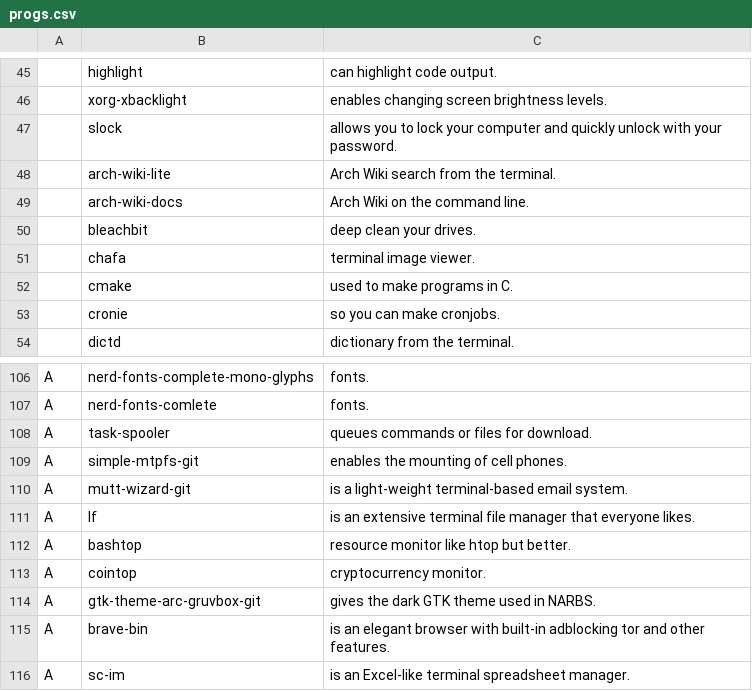
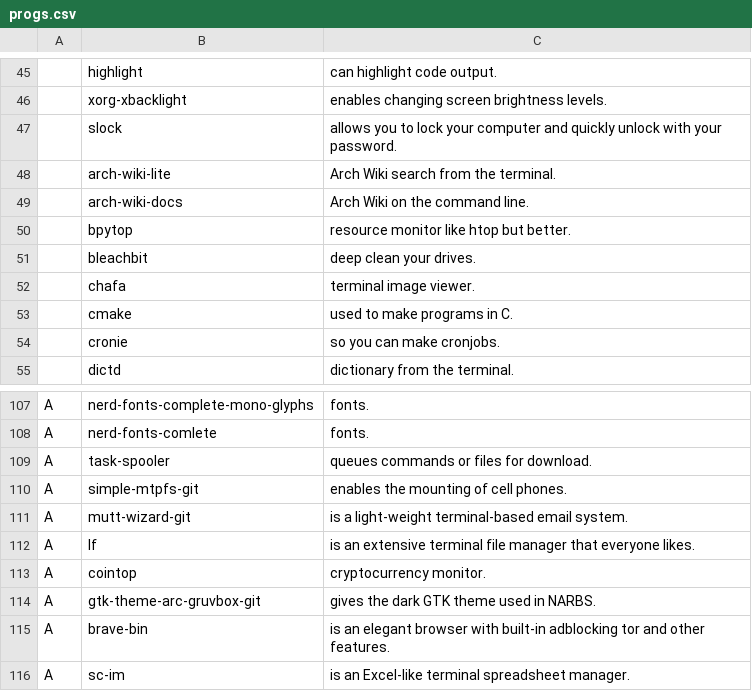
Before and after one commit to NicholasasaurusRex/NARBS, a CSV file: progs.csv, drawn as a sheet; only a part is shown, gaps mark what is left out.

Commit message:
rm bashtop, added bpytop

```diff
--- a/progs.csv
+++ b/progs.csv
@@ -49,2 +49,3 @@
 ,arch-wiki-docs,Arch Wiki on the command line.
+,bpytop,resource monitor like htop but better.
 ,bleachbit,deep clean your drives.
@@ -111,3 +112,2 @@ A,mutt-wizard-git,is a light-weight terminal-based email system.
 A,lf,is an extensive terminal file manager that everyone likes.
-A,bashtop,resource monitor like htop but better.
 A,cointop,cryptocurrency monitor.
```
